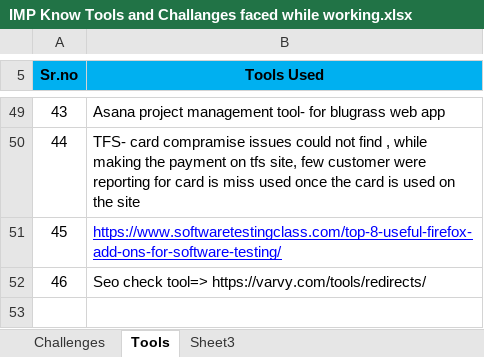
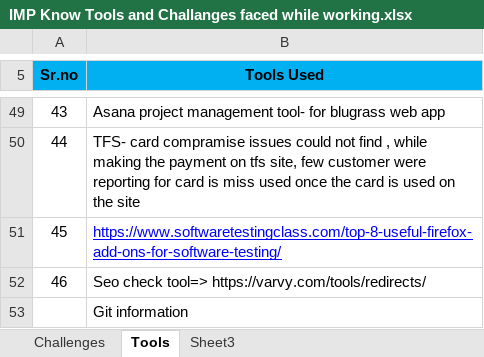
Before and after one commit to glaxman22/Test-Project, an Excel workbook: IMP Know Tools and Challanges faced while working.xlsx, sheet Tools, drawn as a sheet; only a part is shown, gaps mark what is left out; values as stored, in another font and other column widths than the file's, no borders; the diff names each change by its address in the sheet, - before the commit and + after, or states it on an @@ line.

Commit message:
git changes

```diff
--- a/IMP Know Tools and Challanges faced while working.xlsx (sheet Tools)
+++ b/IMP Know Tools and Challanges faced while working.xlsx (sheet Tools)
+row 53:  | Git information
```
